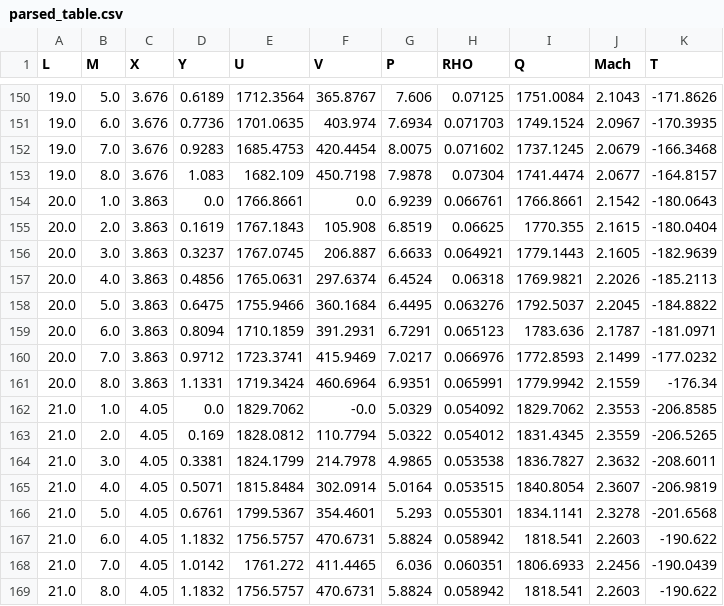
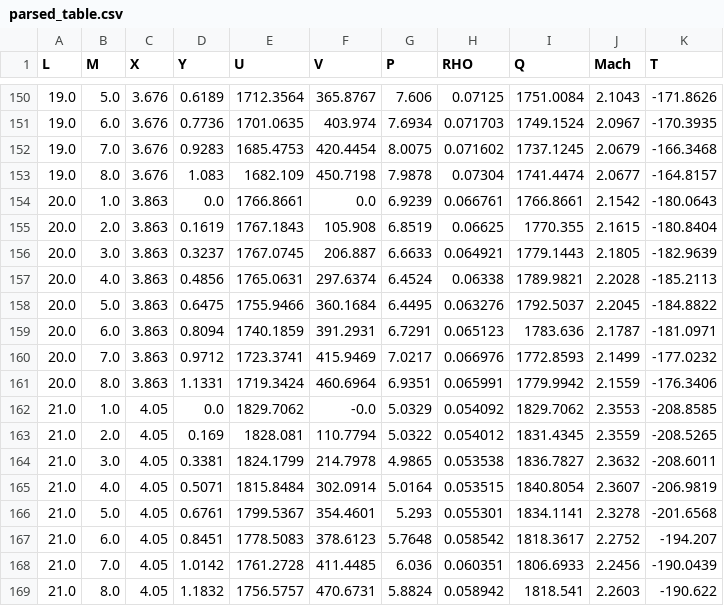
Before and after one commit to cgburnsi/nap, a CSV file: artifacts/fig8_qc_new/parsed_table.csv, drawn as a sheet; only a part is shown, gaps mark what is left out; the diff covers the shown part only.

Commit message:
docs(fig8): apply typo fixes and regenerate parsed csv

```diff
--- a/artifacts/fig8_qc_new/parsed_table.csv
+++ b/artifacts/fig8_qc_new/parsed_table.csv
@@ -154,11 +154,11 @@ L,M,X,Y,U,V,P,RHO,Q,Mach,T
 20.0,1.0,3.863,0.0,1766.8661,0.0,6.9239,0.066761,1766.8661,2.1542,-180.0643
-20.0,2.0,3.863,0.1619,1767.1843,105.908,6.8519,0.06625,1770.355,2.1615,-180.0404
-20.0,3.0,3.863,0.3237,1767.0745,206.887,6.6633,0.064921,1779.1443,2.1605,-182.9639
-20.0,4.0,3.863,0.4856,1765.0631,297.6374,6.4524,0.06318,1769.9821,2.2026,-185.2113
+20.0,2.0,3.863,0.1619,1767.1843,105.908,6.8519,0.06625,1770.355,2.1615,-180.8404
+20.0,3.0,3.863,0.3237,1767.0745,206.887,6.6633,0.064921,1779.1443,2.1805,-182.9639
+20.0,4.0,3.863,0.4856,1765.0631,297.6374,6.4524,0.06338,1789.9821,2.2028,-185.2113
 20.0,5.0,3.863,0.6475,1755.9466,360.1684,6.4495,0.063276,1792.5037,2.2045,-184.8822
-20.0,6.0,3.863,0.8094,1710.1859,391.2931,6.7291,0.065123,1783.636,2.1787,-181.0971
+20.0,6.0,3.863,0.8094,1740.1859,391.2931,6.7291,0.065123,1783.636,2.1787,-181.0971
 20.0,7.0,3.863,0.9712,1723.3741,415.9469,7.0217,0.066976,1772.8593,2.1499,-177.0232
-20.0,8.0,3.863,1.1331,1719.3424,460.6964,6.9351,0.065991,1779.9942,2.1559,-176.34
-21.0,1.0,4.05,0.0,1829.7062,-0.0,5.0329,0.054092,1829.7062,2.3553,-206.8585
-21.0,2.0,4.05,0.169,1828.0812,110.7794,5.0322,0.054012,1831.4345,2.3559,-206.5265
+20.0,8.0,3.863,1.1331,1719.3424,460.6964,6.9351,0.065991,1779.9942,2.1559,-176.3406
+21.0,1.0,4.05,0.0,1829.7062,-0.0,5.0329,0.054092,1829.7062,2.3553,-208.8585
+21.0,2.0,4.05,0.169,1828.081,110.7794,5.0322,0.054012,1831.4345,2.3559,-208.5265
 21.0,3.0,4.05,0.3381,1824.1799,214.7978,4.9865,0.053538,1836.7827,2.3632,-208.6011
@@ -166,4 +166,4 @@ L,M,X,Y,U,V,P,RHO,Q,Mach,T
 21.0,5.0,4.05,0.6761,1799.5367,354.4601,5.293,0.055301,1834.1141,2.3278,-201.6568
-21.0,6.0,4.05,1.1832,1756.5757,470.6731,5.8824,0.058942,1818.541,2.2603,-190.622
-21.0,7.0,4.05,1.0142,1761.272,411.4465,6.036,0.060351,1806.6933,2.2456,-190.0439
+21.0,6.0,4.05,0.8451,1778.5083,378.6123,5.7648,0.058542,1818.3617,2.2752,-194.207
+21.0,7.0,4.05,1.0142,1761.2728,411.4485,6.036,0.060351,1806.6933,2.2456,-190.0439
 21.0,8.0,4.05,1.1832,1756.5757,470.6731,5.8824,0.058942,1818.541,2.2603,-190.622
```
Also changed, not shown: 20 edited cells elsewhere in this file, 1 other file.
